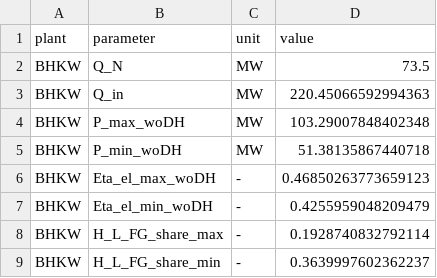
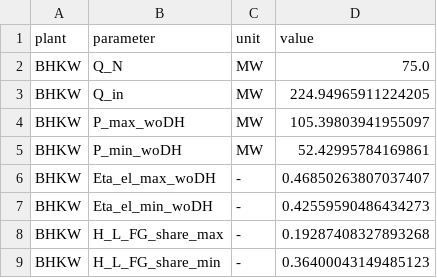
Before and after one commit to maltefritz/SWSH, a CSV file: Anlagenmodelle/ice/data_BHKW.csv, drawn as a sheet.

```diff
--- a/Anlagenmodelle/ice/data_BHKW.csv
+++ b/Anlagenmodelle/ice/data_BHKW.csv
@@ -1,9 +1,9 @@
 plant;parameter;unit;value
-BHKW;Q_N;MW;73.5
-BHKW;Q_in;MW;220.45066592994363
-BHKW;P_max_woDH;MW;103.29007848402348
-BHKW;P_min_woDH;MW;51.38135867440718
-BHKW;Eta_el_max_woDH;-;0.46850263773659123
-BHKW;Eta_el_min_woDH;-;0.4255959048209479
-BHKW;H_L_FG_share_max;-;0.1928740832792114
-BHKW;H_L_FG_share_min;-;0.3639997602362237
+BHKW;Q_N;MW;75.0
+BHKW;Q_in;MW;224.94965911224205
+BHKW;P_max_woDH;MW;105.39803941955097
+BHKW;P_min_woDH;MW;52.42995784169861
+BHKW;Eta_el_max_woDH;-;0.46850263807037407
+BHKW;Eta_el_min_woDH;-;0.42559590486434273
+BHKW;H_L_FG_share_max;-;0.19287408327893268
+BHKW;H_L_FG_share_min;-;0.36400043149485123
```
Also changed, not shown: Anlagenmodelle/ice/ice_design/comps/char_line.csv, Anlagenmodelle/ice/ice_design/comps/combustion_engine.csv, 6 other files.
